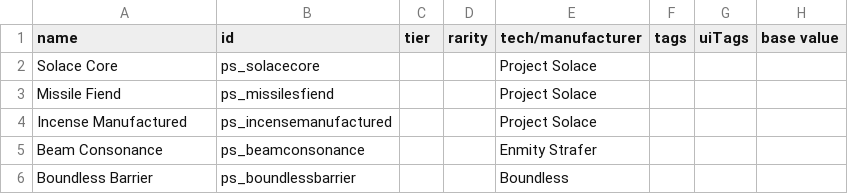
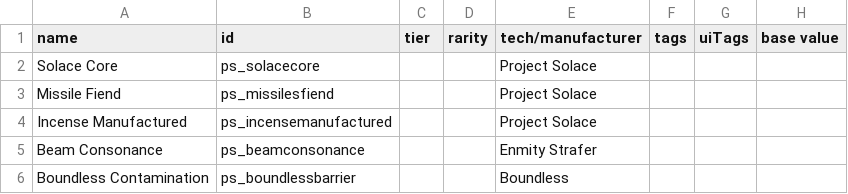
Before and after one commit to CosmicFishi/Project-Solace, a CSV file: data/hullmods/hull_mods.csv, drawn as a sheet; only a part is shown; the diff names each change by its address in the sheet, - before the commit and + after, or states it on an @@ line.

```diff
--- a/data/hullmods/hull_mods.csv
+++ b/data/hullmods/hull_mods.csv
-A6 (name): Boundless Barrier
+A6 (name): Boundless Contamination
```
Also changed, not shown: data/weapons/weapon_data.csv, 3 other files.
